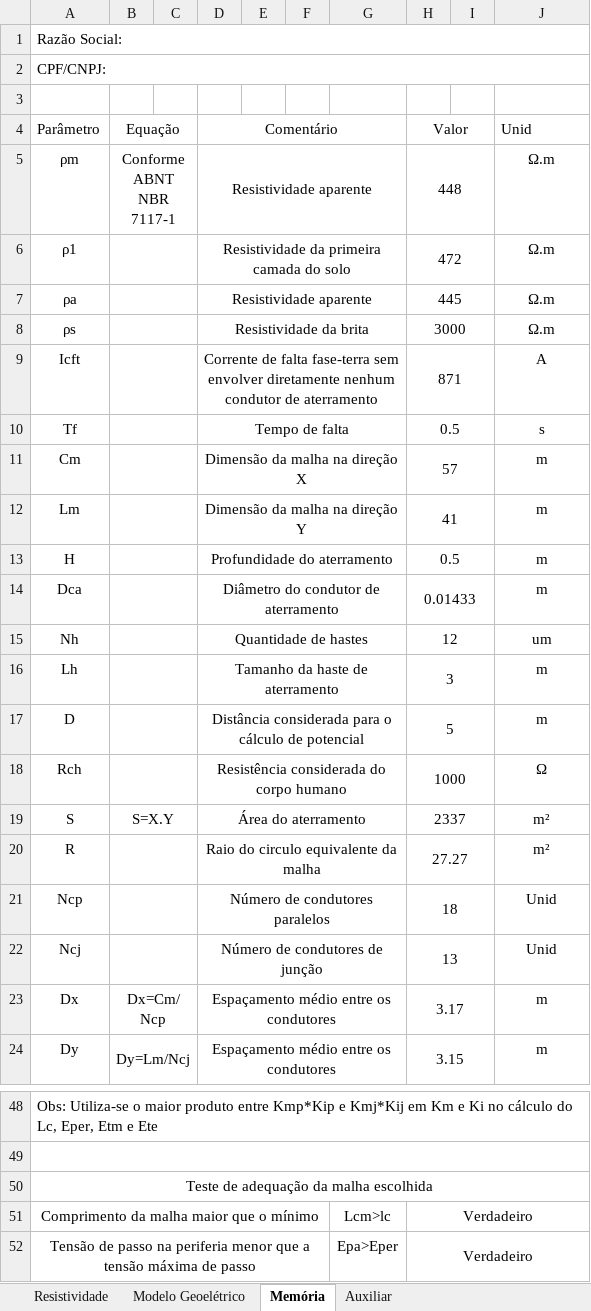
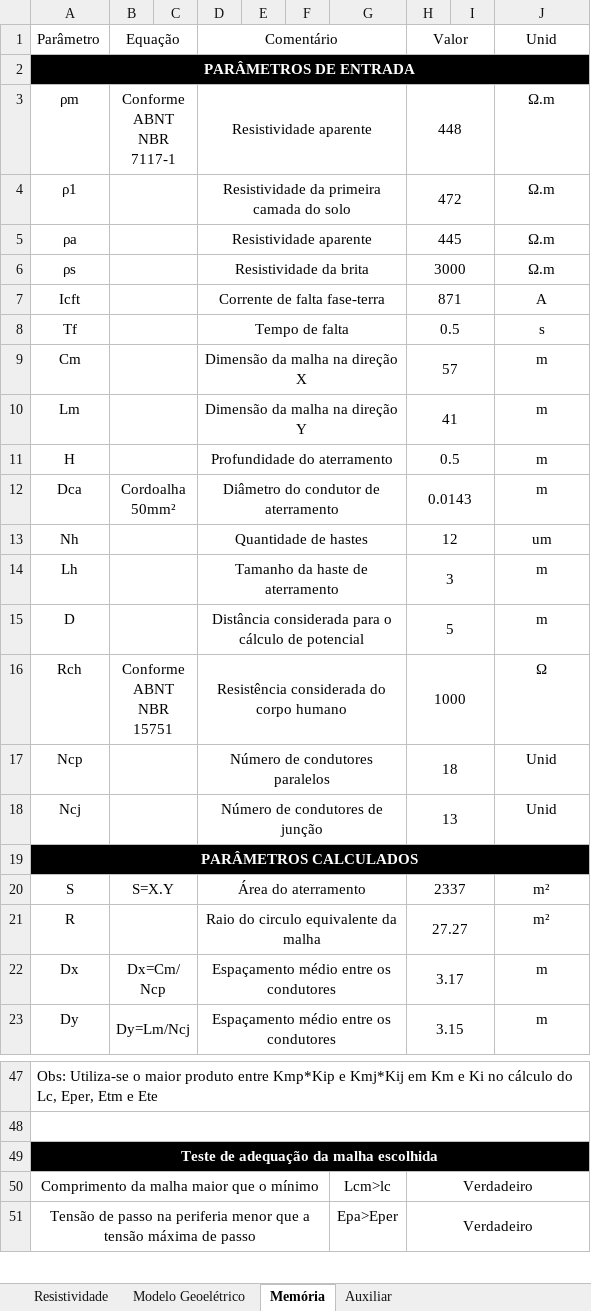
Before and after one commit to jeffersonpimenta/Planilha_resistencia_aterramento, an Excel workbook: Aterramento_malha.xlsx, sheet Memória, drawn as a sheet; only a part is shown, gaps mark what is left out; values as stored, in another font and other column widths than the file's, no borders; charts and pictures not drawn; removed rows and columns are numbered as before the commit, all else as after; the diff covers the shown part only; the diff names each change by its address in the sheet, - before the commit and + after, or states it on an @@ line.

Commit message:
Signed-off-by: Jéfferson Pimenta Melo <jefferson.pimenta@hotmail.com>

```diff
--- a/Aterramento_malha.xlsx (sheet Memória)
+++ b/Aterramento_malha.xlsx (sheet Memória)
-row 1: Razão Social:
-row 2: CPF/CNPJ:
-row 3: (empty)
-J1 alignment: left
+J1 alignment: center
+row 2: PARÂMETROS DE ENTRADA
-D7: …falta fase-terra sem envolver diretamente nenhum condutor de aterramento
+D7: …falta fase-terra
-B12: (empty)
+B12: Cordoalha 50mm²
-H12: 0.01433
+H12: 0.0143
-B16: (empty)
+B16: Conforme ABNT NBR 15751
@@ row 21 moved to row 17: Ncp @@
@@ row 22 moved to row 18: Ncj @@
+row 19: PARÂMETROS CALCULADOS
-A49:J49 fill: none
+A49:J49 fill: #000000
@@ A49 bold: off → on, text colour: black → #FFFFFF @@
```
Also changed, not shown: 3 edited cells elsewhere in this sheet, formulas that keep their value, charts or pictures.
